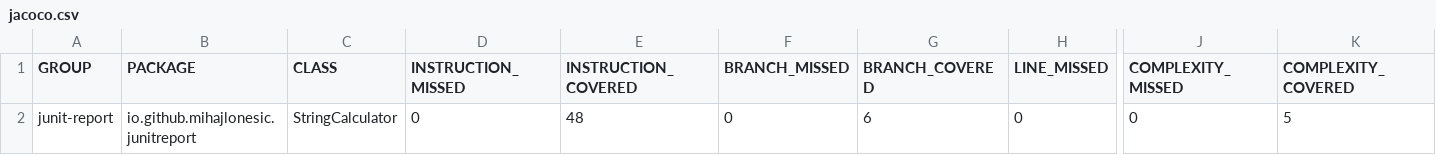
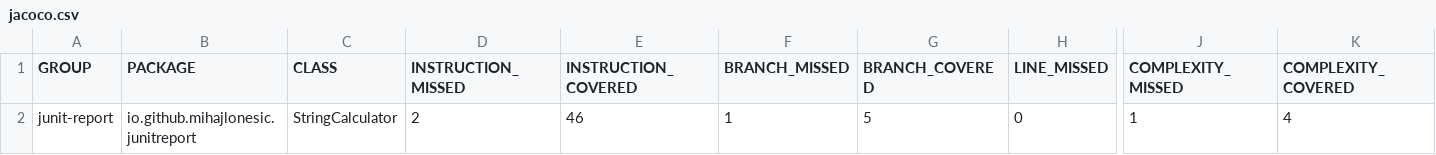
Before and after one commit to MihajloNesic/junit-report-gh, a CSV file: jacoco.csv, drawn as a sheet; only a part is shown, gaps mark what is left out; the diff names each change by its address in the sheet, - before the commit and + after, or states it on an @@ line.

```diff
--- a/jacoco.csv
+++ b/jacoco.csv
-D2 (INSTRUCTION_MISSED): 0
+D2 (INSTRUCTION_MISSED): 2
-E2 (INSTRUCTION_COVERED): 48
+E2 (INSTRUCTION_COVERED): 46
-F2 (BRANCH_MISSED): 0
+F2 (BRANCH_MISSED): 1
-G2 (BRANCH_COVERED): 6
+G2 (BRANCH_COVERED): 5
-J2 (COMPLEXITY_MISSED): 0
+J2 (COMPLEXITY_MISSED): 1
-K2 (COMPLEXITY_COVERED): 5
+K2 (COMPLEXITY_COVERED): 4
```
Also changed, not shown: 7 other files.
